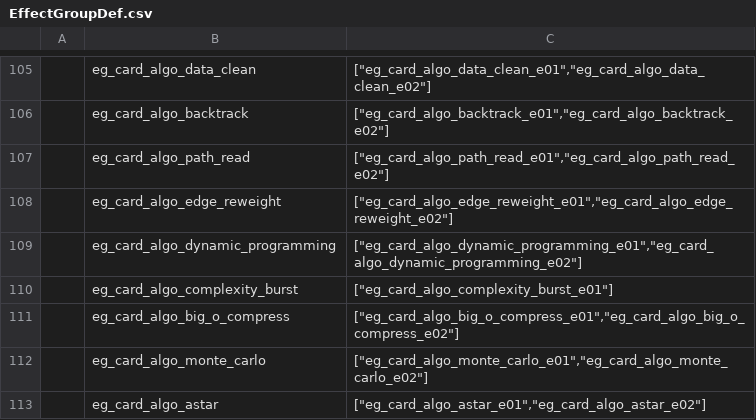
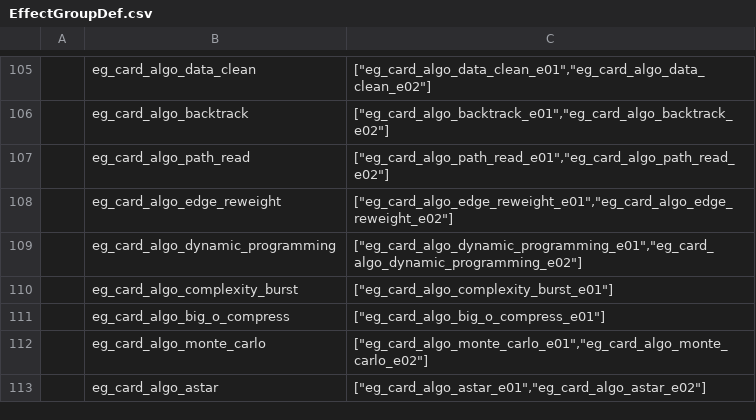
Before and after one commit to k1ngr4m/withgai, a CSV file: DataTables/Datas/EffectGroupDef.csv, drawn as a sheet; only a part is shown, gaps mark what is left out.

Commit message:
Build main menu and big O compress

```diff
--- a/DataTables/Datas/EffectGroupDef.csv
+++ b/DataTables/Datas/EffectGroupDef.csv
@@ -110,3 +110,3 @@
 ,eg_card_algo_complexity_burst,"[""eg_card_algo_complexity_burst_e01""]"
-,eg_card_algo_big_o_compress,"[""eg_card_algo_big_o_compress_e01"",""eg_card_algo_big_o_compress_e02""]"
+,eg_card_algo_big_o_compress,"[""eg_card_algo_big_o_compress_e01""]"
 ,eg_card_algo_monte_carlo,"[""eg_card_algo_monte_carlo_e01"",""eg_card_algo_monte_carlo_e02""]"
```
Also changed, not shown: DataTables/Datas/CardDef.csv, DataTables/Datas/EffectEntryDef.csv, 11 other files.
